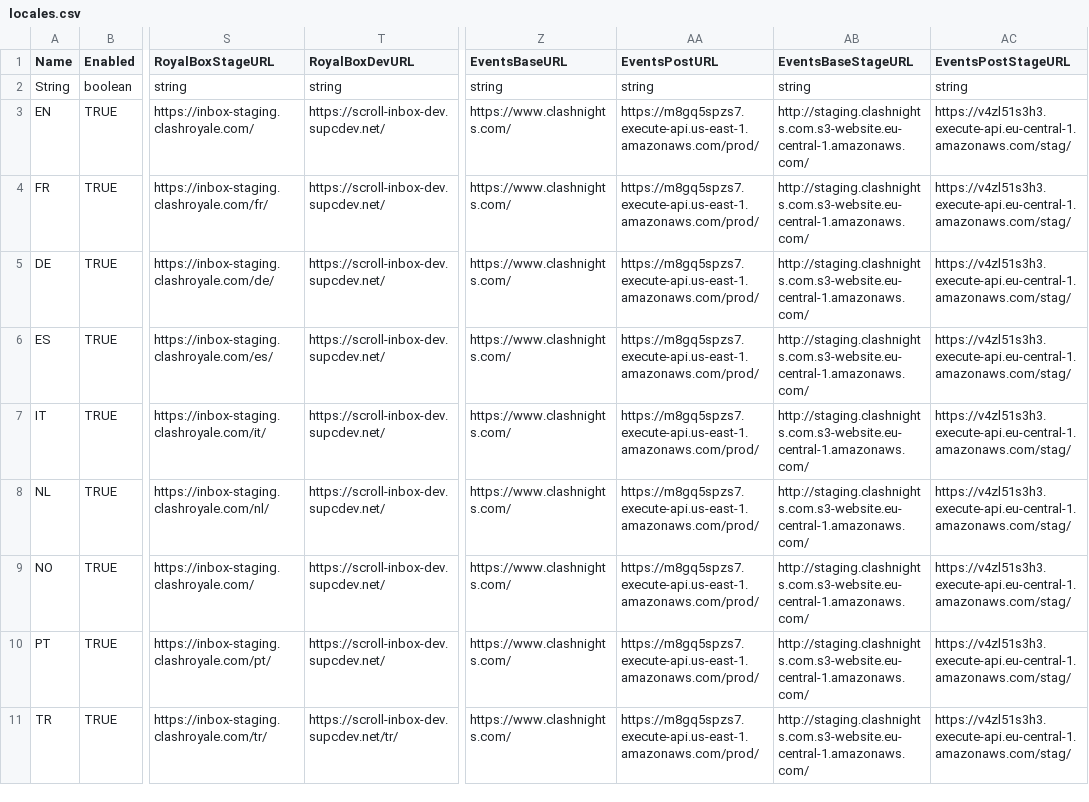
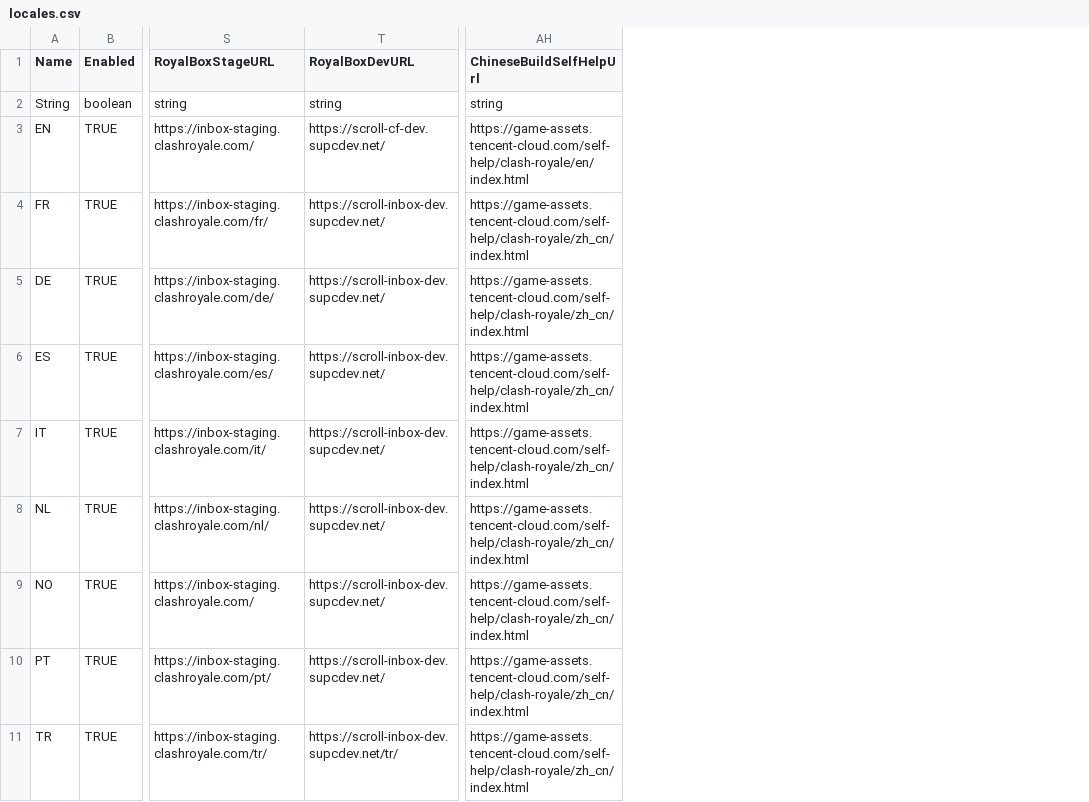
Before and after one commit to smlbiobot/cr-csv, a CSV file: assets/csv_client/locales.csv, drawn as a sheet; only a part is shown, gaps mark what is left out; removed rows and columns are numbered as before the commit, all else as after; the diff covers the shown part only; the diff names each change by its address in the sheet, - before the commit and + after, or states it on an @@ line.

```diff
--- a/assets/csv_client/locales.csv
+++ b/assets/csv_client/locales.csv
-column Z (EventsBaseURL), rows 2-11: string | https://www.clashnights.com/ | https://www.clashnights.com/ | https://www.clashnights.com/ | https://www.clashnights.com/ | https://www.clashnights.com/ | https://www.clashnights.com/ | https://www.clashnights.com/ | https://www.clashnights.com/ | https://www.clashnights.com/
-column AA (EventsPostURL), rows 2-11: string | https://m8gq5spzs7.execute-api.us-east-1.amazonaws.com/prod/ | https://m8gq5spzs7.execute-api.us-east-1.amazonaws.com/prod/ | https://m8gq5spzs7.execute-api.us-east-1.amazonaws.com/prod/ | https://m8gq5spzs7.execute-api.us-east-1.amazonaws.com/prod/ | https://m8gq5spzs7.execute-api.us-east-1.amazonaws.com/prod/ | https://m8gq5spzs7.execute-api.us-east-1.amazonaws.com/prod/ | https://m8gq5spzs7.execute-api.us-east-1.amazonaws.com/prod/ | https://m8gq5spzs7.execute-api.us-east-1.amazonaws.com/prod/ | https://m8gq5spzs7.execute-api.us-east-1.amazonaws.com/prod/
-column AB (EventsBaseStageURL), rows 2-11: string | http://staging.clashnights.com.s3-website.eu-central-1.amazonaws.com/ | http://staging.clashnights.com.s3-website.eu-central-1.amazonaws.com/ | http://staging.clashnights.com.s3-website.eu-central-1.amazonaws.com/ | http://staging.clashnights.com.s3-website.eu-central-1.amazonaws.com/ | http://staging.clashnights.com.s3-website.eu-central-1.amazonaws.com/ | http://staging.clashnights.com.s3-website.eu-central-1.amazonaws.com/ | http://staging.clashnights.com.s3-website.eu-central-1.amazonaws.com/ | http://staging.clashnights.com.s3-website.eu-central-1.amazonaws.com/ | http://staging.clashnights.com.s3-website.eu-central-1.amazonaws.com/
-column AC (EventsPostStageURL), rows 2-11: string | https://v4zl51s3h3.execute-api.eu-central-1.amazonaws.com/stag/ | https://v4zl51s3h3.execute-api.eu-central-1.amazonaws.com/stag/ | https://v4zl51s3h3.execute-api.eu-central-1.amazonaws.com/stag/ | https://v4zl51s3h3.execute-api.eu-central-1.amazonaws.com/stag/ | https://v4zl51s3h3.execute-api.eu-central-1.amazonaws.com/stag/ | https://v4zl51s3h3.execute-api.eu-central-1.amazonaws.com/stag/ | https://v4zl51s3h3.execute-api.eu-central-1.amazonaws.com/stag/ | https://v4zl51s3h3.execute-api.eu-central-1.amazonaws.com/stag/ | https://v4zl51s3h3.execute-api.eu-central-1.amazonaws.com/stag/
+column AH (ChineseBuildSelfHelpUrl), rows 2-11: string | https://game-assets.tencent-cloud.com/self-help/clash-royale/en/index.html | https://game-assets.tencent-cloud.com/self-help/clash-royale/zh_cn/index.html | https://game-assets.tencent-cloud.com/self-help/clash-royale/zh_cn/index.html | https://game-assets.tencent-cloud.com/self-help/clash-royale/zh_cn/index.html | https://game-assets.tencent-cloud.com/self-help/clash-royale/zh_cn/index.html | https://game-assets.tencent-cloud.com/self-help/clash-royale/zh_cn/index.html | https://game-assets.tencent-cloud.com/self-help/clash-royale/zh_cn/index.html | https://game-assets.tencent-cloud.com/self-help/clash-royale/zh_cn/index.html | https://game-assets.tencent-cloud.com/self-help/clash-royale/zh_cn/index.html
-T3 (RoyalBoxDevURL): https://scroll-inbox-dev.supcdev.net/
+T3 (RoyalBoxDevURL): https://scroll-cf-dev.supcdev.net/
```
Also changed, not shown: 9 edited cells elsewhere in this file, assets/csv_client/sounds.csv, assets/csv_logic/arenas.csv, 33 other files.
